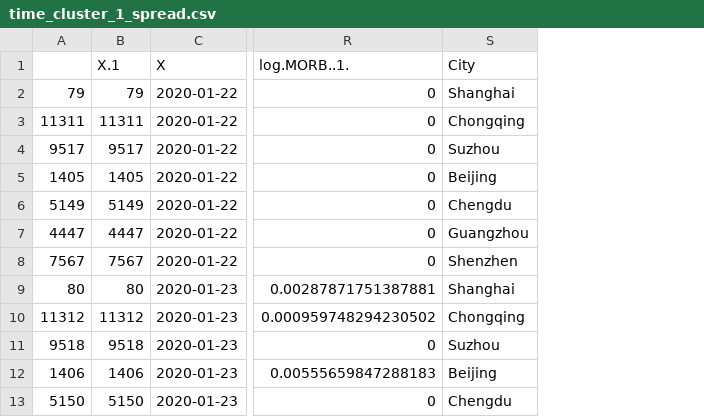
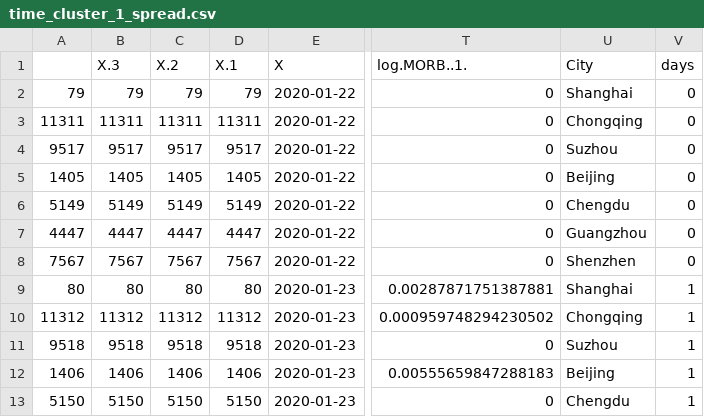
Before and after one commit to ritvik-iyer/EnvCausal-replication, a CSV file: data/time_cluster_1_spread.csv, drawn as a sheet; only a part is shown, gaps mark what is left out; the diff names each change by its address in the sheet, - before the commit and + after, or states it on an @@ line.

```diff
--- a/data/time_cluster_1_spread.csv
+++ b/data/time_cluster_1_spread.csv
+column B (X.3), rows 2-13: 79 | 11311 | 9517 | 1405 | 5149 | 4447 | 7567 | 80 | 11312 | 9518 | 1406 | 5150
+column C (X.2), rows 2-13: 79 | 11311 | 9517 | 1405 | 5149 | 4447 | 7567 | 80 | 11312 | 9518 | 1406 | 5150
+column V (days), rows 2-13: 0 | 0 | 0 | 0 | 0 | 0 | 0 | 1 | 1 | 1 | 1 | 1
```
Also changed, not shown: data/cleaned_data.csv, data/cluster1.csv, 13 other files.
